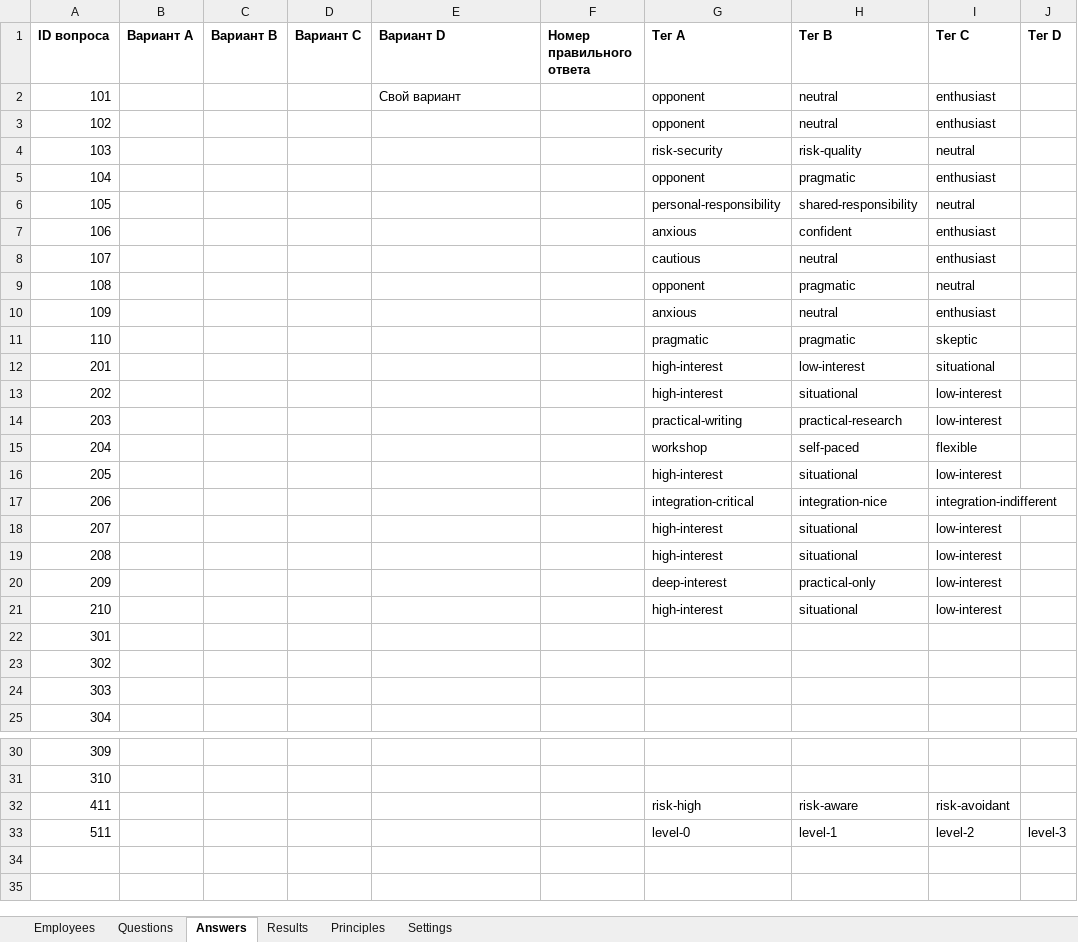
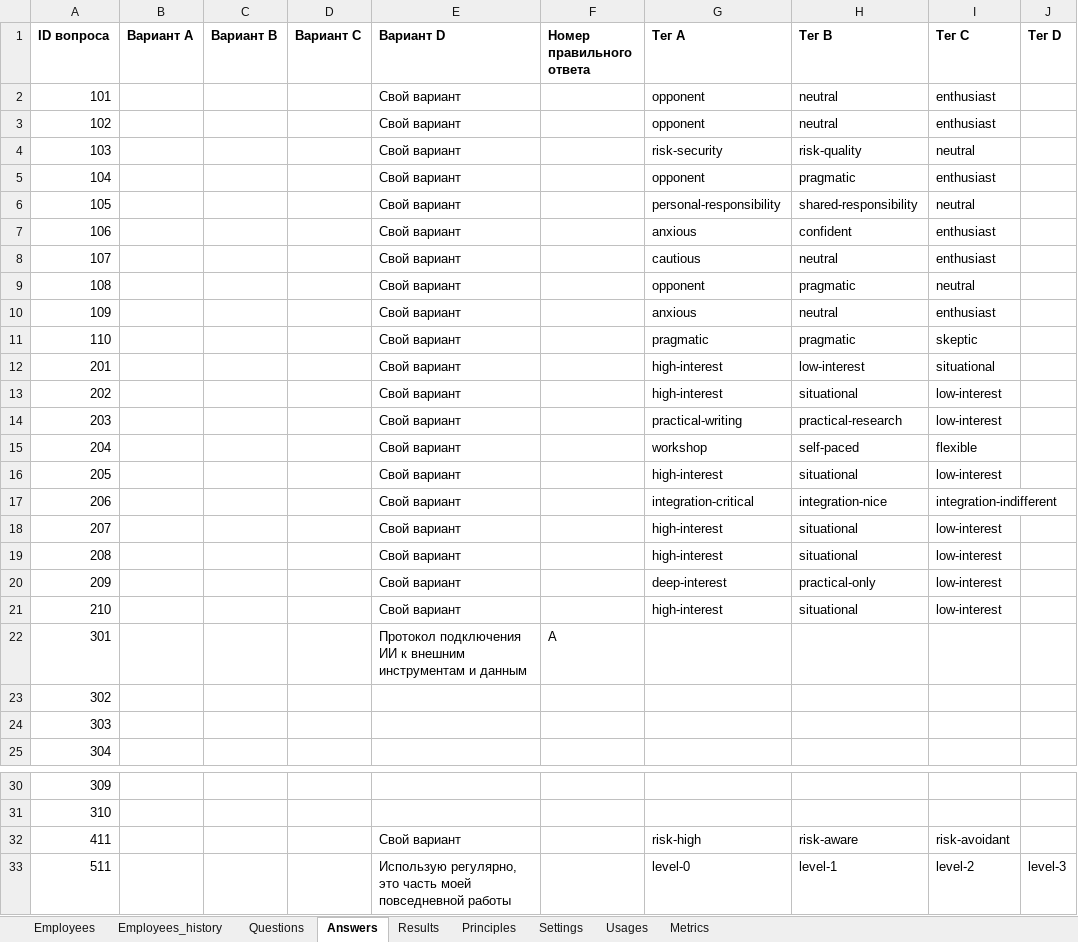
Before and after one commit to john7ross/AiEmployeeTest, an Excel workbook: For Google Sheets - AiEmployeeTest.xlsx, sheet Answers, drawn as a sheet; only a part is shown, gaps mark what is left out; values as stored, in another font and other column widths than the file's, no borders; the diff names each change by its address in the sheet, - before the commit and + after, or states it on an @@ line.

```diff
--- a/For Google Sheets - AiEmployeeTest.xlsx (sheet Answers)
+++ b/For Google Sheets - AiEmployeeTest.xlsx (sheet Answers)
+sheet tab: Employees_history
+sheet tab: Usages
+sheet tab: Metrics
-E3:E21 (Вариант D): (empty)
+E3:E21 (Вариант D): Cвой вариант
-E22 (Вариант D): (empty)
+E22 (Вариант D): Протокол подключения ИИ к внешним инструментам и данным
-F22 (Номер правильного ответа): (empty)
+F22 (Номер правильного ответа): A
-E32 (Вариант D): (empty)
+E32 (Вариант D): Cвой вариант
-E33 (Вариант D): (empty)
+E33 (Вариант D): Использую регулярно, это часть моей повседневной работы
```
Also changed, not shown: sheet Employees, sheet Questions, sheet Results, sheet Settings, 18 other files.
